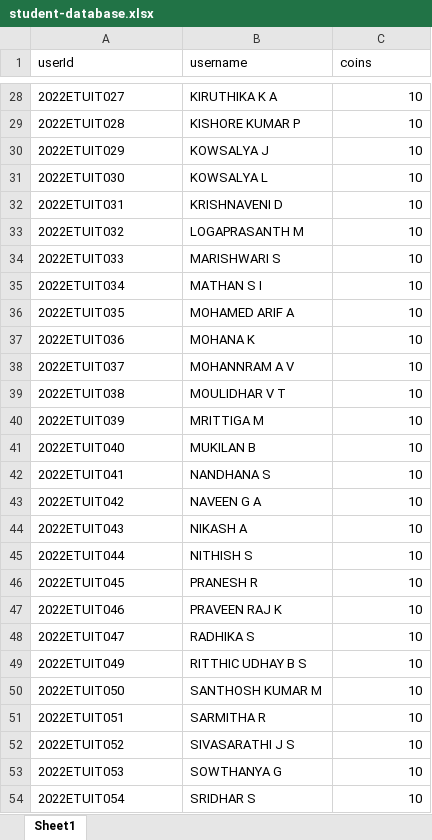
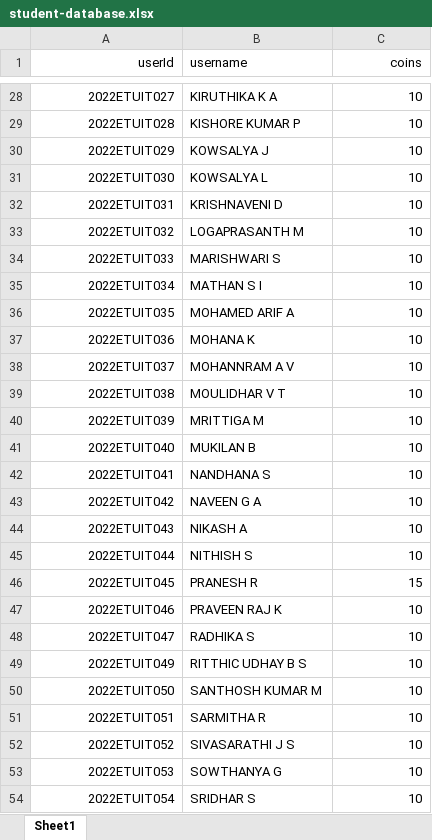
Before and after one commit to Boopathy133/Shop2, an Excel workbook: backend/data/student-database.xlsx, sheet Sheet1, drawn as a sheet; only a part is shown, gaps mark what is left out; values as stored, in another font and other column widths than the file's, no borders; the diff covers the shown part only; the diff names each change by its address in the sheet, - before the commit and + after, or states it on an @@ line.

```diff
--- a/backend/data/student-database.xlsx (sheet Sheet1)
+++ b/backend/data/student-database.xlsx (sheet Sheet1)
-A1:A54 alignment: left
+A1:A54 alignment: right
-C1 alignment: left
+C1 alignment: right
-C46 (coins): 10
+C46 (coins): 15
```
Also changed, not shown: 9 edited cells and cell formats elsewhere in this sheet, backend/data/productsList.xlsx, 9 other files.
